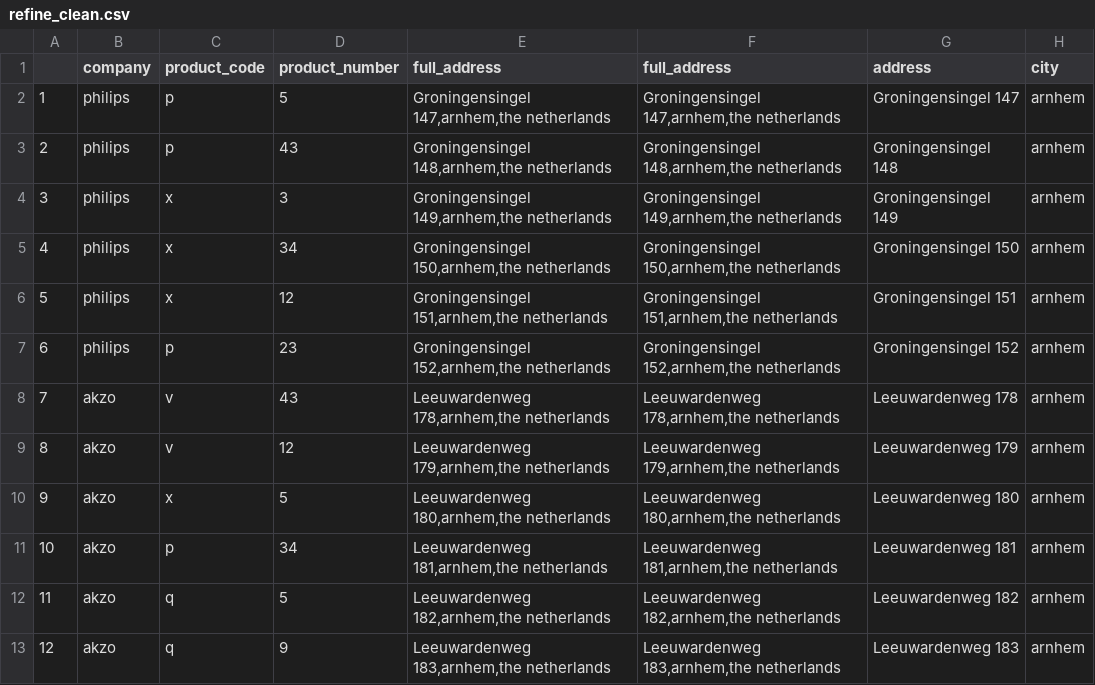
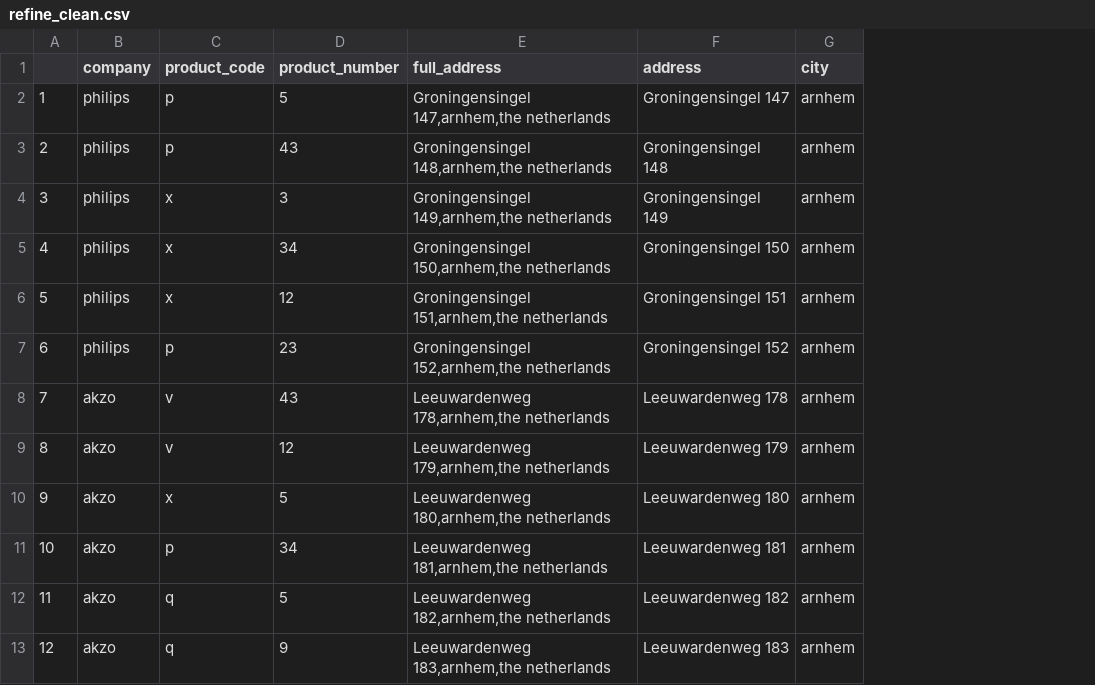
Before and after one commit to DMzMin/SprBrd_RefineProject, a CSV file: refine_clean.csv, drawn as a sheet; only a part is shown; the diff names each change by its address in the sheet, - before the commit and + after, or states it on an @@ line.

Commit message:
update and product R MArkdown to make html document

```diff
--- a/refine_clean.csv
+++ b/refine_clean.csv
-column F (full_address), rows 2-13: Groningensingel 147,arnhem,the netherlands | Groningensingel 148,arnhem,the netherlands | Groningensingel 149,arnhem,the netherlands | Groningensingel 150,arnhem,the netherlands | Groningensingel 151,arnhem,the netherlands | Groningensingel 152,arnhem,the netherlands | Leeuwardenweg 178,arnhem,the netherlands | Leeuwardenweg 179,arnhem,the netherlands | Leeuwardenweg 180,arnhem,the netherlands | Leeuwardenweg 181,arnhem,the netherlands | Leeuwardenweg 182,arnhem,the netherlands | Leeuwardenweg 183,arnhem,the netherlands
```
Also changed, not shown: 2 other files.
